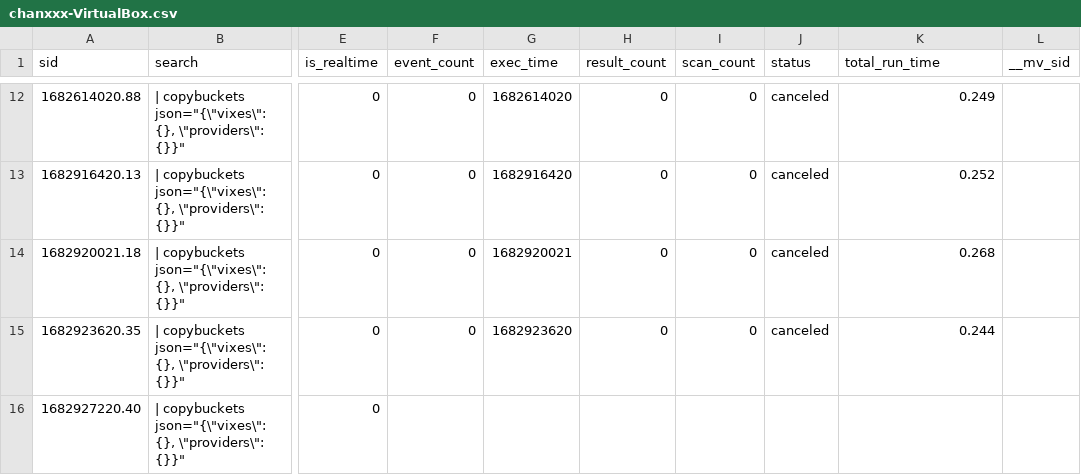
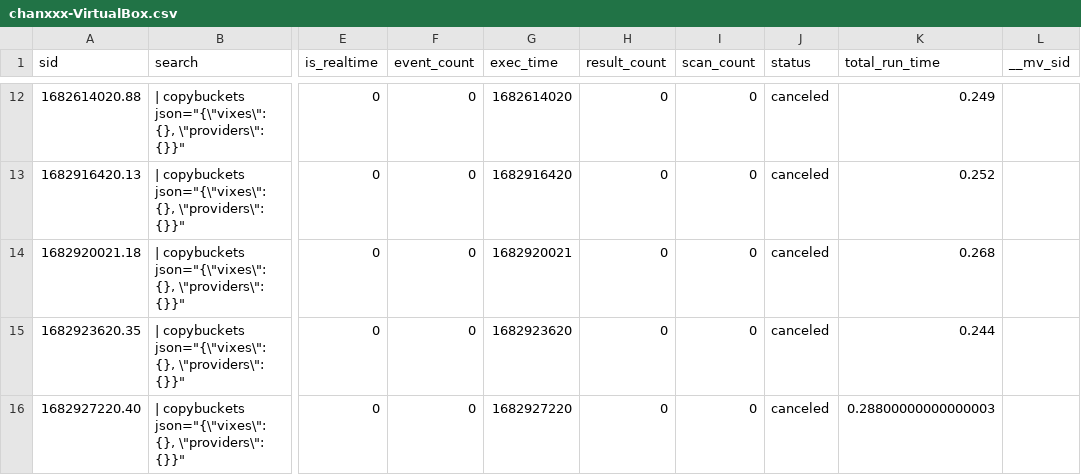
Before and after one commit to chanxxx1912/version_controll_splunk, a CSV file: users/splunk-system-user/splunk_archiver/history/chanxxx-VirtualBox.csv, drawn as a sheet; only a part is shown, gaps mark what is left out; the diff names each change by its address in the sheet, - before the commit and + after, or states it on an @@ line.

Commit message:
Auto: 217 MB,  1 file changed, 1 insertion(+), 1 deletion(-)

```diff
--- a/users/splunk-system-user/splunk_archiver/history/chanxxx-VirtualBox.csv
+++ b/users/splunk-system-user/splunk_archiver/history/chanxxx-VirtualBox.csv
-F16 (event_count): (empty)
+F16 (event_count): 0
-G16 (exec_time): (empty)
+G16 (exec_time): 1682927220
-H16 (result_count): (empty)
+H16 (result_count): 0
-I16 (scan_count): (empty)
+I16 (scan_count): 0
-J16 (status): (empty)
+J16 (status): canceled
-K16 (total_run_time): (empty)
+K16 (total_run_time): 0.28800000000000003
```
